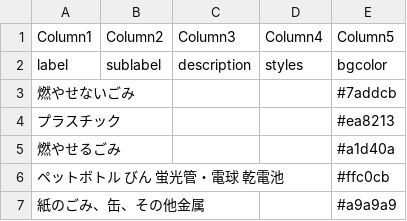
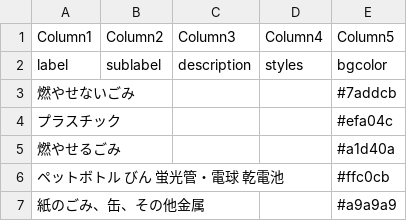
Before and after one commit to codeforkanazawa-org/5374, a CSV file: data/description.csv, drawn as a sheet.

Commit message:
Update description.csv

```diff
--- a/data/description.csv
+++ b/data/description.csv
@@ -3,3 +3,3 @@ label,sublabel,description,styles,bgcolor
 燃やせないごみ,,,,#7addcb
-プラスチック,,,,#ea8213
+プラスチック,,,,#efa04c
 燃やせるごみ,,,,#a1d40a
```
